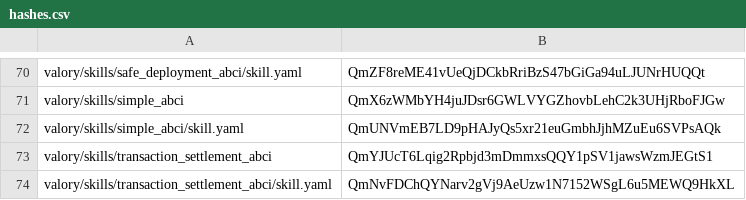
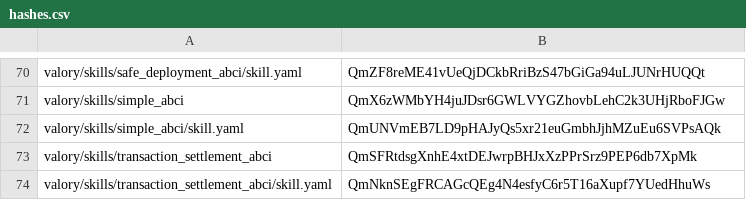
Before and after one commit to w1kke/olas-hello-world, a CSV file: packages/hashes.csv, drawn as a sheet; only a part is shown, gaps mark what is left out.

```diff
--- a/packages/hashes.csv
+++ b/packages/hashes.csv
@@ -72,3 +72,3 @@ valory/skills/simple_abci,QmX6zWMbYH4juJDsr6GWLVYGZhovbLehC2k3UHjRboFJGw
 valory/skills/simple_abci/skill.yaml,QmUNVmEB7LD9pHAJyQs5xr21euGmbhJjhMZuEu6SVPsAQk
-valory/skills/transaction_settlement_abci,QmYJUcT6Lqig2Rpbjd3mDmmxsQQY1pSV1jawsWzmJEGtS1
-valory/skills/transaction_settlement_abci/skill.yaml,QmNvFDChQYNarv2gVj9AeUzw1N7152WSgL6u5MEWQ9HkXL
+valory/skills/transaction_settlement_abci,QmSFRtdsgXnhE4xtDEJwrpBHJxXzPPrSrz9PEP6db7XpMk
+valory/skills/transaction_settlement_abci/skill.yaml,QmNknSEgFRCAGcQEg4N4esfyC6r5T16aXupf7YUedHhuWs
```
Also changed, not shown: 2 other files.
